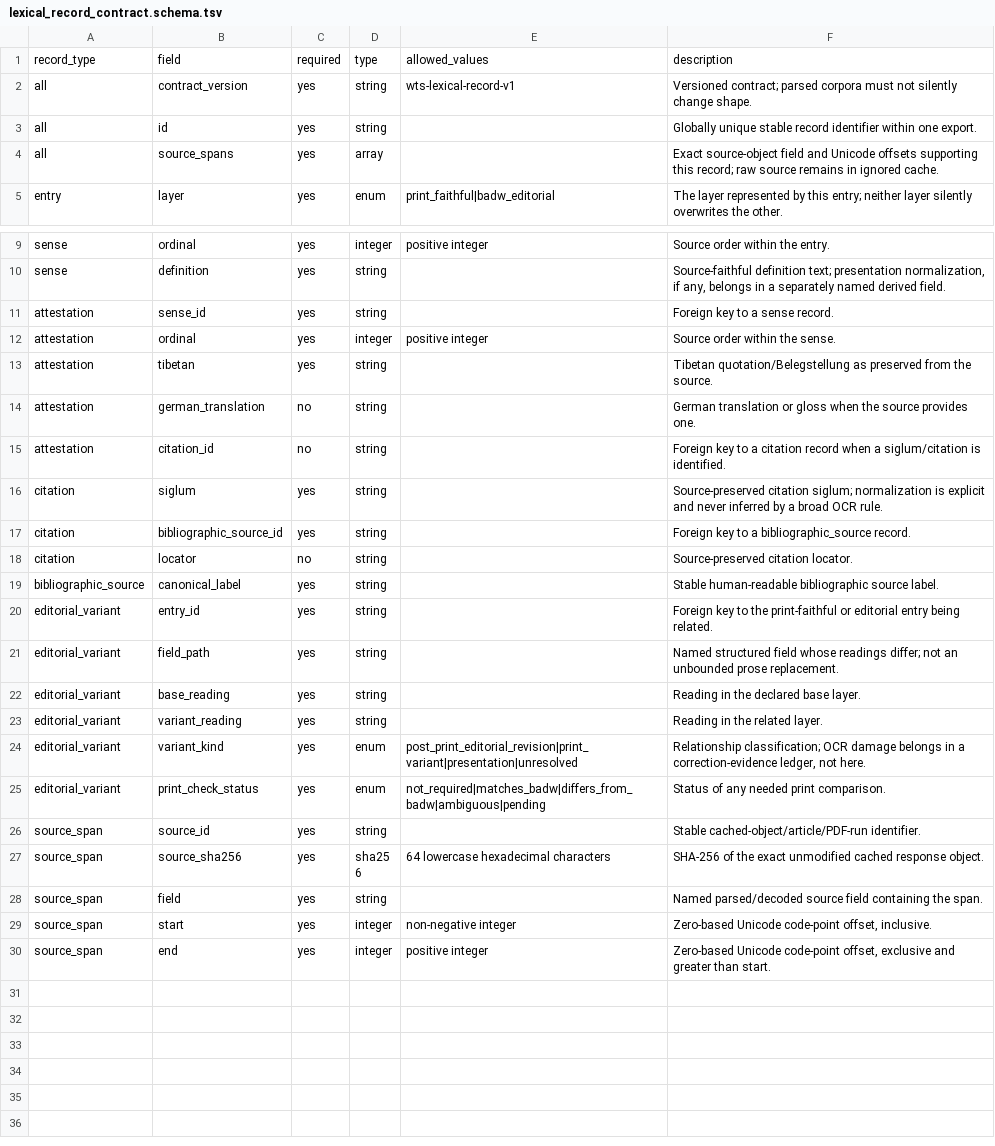
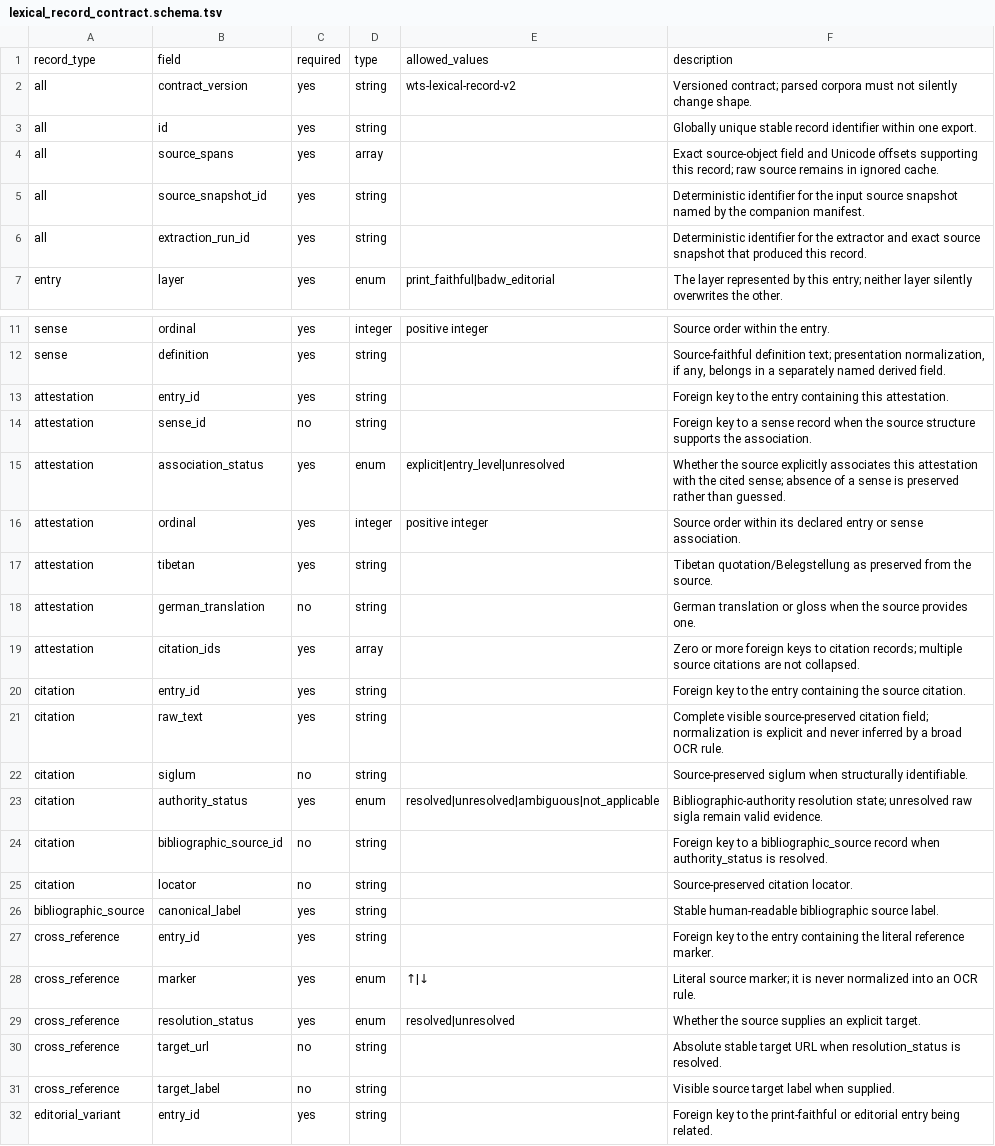
Before and after one commit to nh36/WtSOCR, a TSV file: data/lexical_record_contract.schema.tsv, drawn as a sheet; only a part is shown, gaps mark what is left out; the shorter side is filled out with more unchanged rows.

Commit message:
Add BAdW lexical source extractor

```diff
--- a/data/lexical_record_contract.schema.tsv
+++ b/data/lexical_record_contract.schema.tsv
@@ -1,5 +1,7 @@
 record_type	field	required	type	allowed_values	description
-all	contract_version	yes	string	wts-lexical-record-v1	Versioned contract; parsed corpora must not silently change shape.
+all	contract_version	yes	string	wts-lexical-record-v2	Versioned contract; parsed corpora must not silently change shape.
 all	id	yes	string		Globally unique stable record identifier within one export.
 all	source_spans	yes	array		Exact source-object field and Unicode offsets supporting this record; raw source remains in ignored cache.
+all	source_snapshot_id	yes	string		Deterministic identifier for the input source snapshot named by the companion manifest.
+all	extraction_run_id	yes	string		Deterministic identifier for the extractor and exact source snapshot that produced this record.
 entry	layer	yes	enum	print_faithful|badw_editorial	The layer represented by this entry; neither layer silently overwrites the other.
@@ -10,11 +12,21 @@ sense	ordinal	yes	integer	positive integer	Source order within the entry.
 sense	definition	yes	string		Source-faithful definition text; presentation normalization, if any, belongs in a separately named derived field.
-attestation	sense_id	yes	string		Foreign key to a sense record.
-attestation	ordinal	yes	integer	positive integer	Source order within the sense.
+attestation	entry_id	yes	string		Foreign key to the entry containing this attestation.
+attestation	sense_id	no	string		Foreign key to a sense record when the source structure supports the association.
+attestation	association_status	yes	enum	explicit|entry_level|unresolved	Whether the source explicitly associates this attestation with the cited sense; absence of a sense is preserved rather than guessed.
+attestation	ordinal	yes	integer	positive integer	Source order within its declared entry or sense association.
 attestation	tibetan	yes	string		Tibetan quotation/Belegstellung as preserved from the source.
 attestation	german_translation	no	string		German translation or gloss when the source provides one.
-attestation	citation_id	no	string		Foreign key to a citation record when a siglum/citation is identified.
-citation	siglum	yes	string		Source-preserved citation siglum; normalization is explicit and never inferred by a broad OCR rule.
-citation	bibliographic_source_id	yes	string		Foreign key to a bibliographic_source record.
+attestation	citation_ids	yes	array		Zero or more foreign keys to citation records; multiple source citations are not collapsed.
+citation	entry_id	yes	string		Foreign key to the entry containing the source citation.
+citation	raw_text	yes	string		Complete visible source-preserved citation field; normalization is explicit and never inferred by a broad OCR rule.
+citation	siglum	no	string		Source-preserved siglum when structurally identifiable.
+citation	authority_status	yes	enum	resolved|unresolved|ambiguous|not_applicable	Bibliographic-authority resolution state; unresolved raw sigla remain valid evidence.
+citation	bibliographic_source_id	no	string		Foreign key to a bibliographic_source record when authority_status is resolved.
 citation	locator	no	string		Source-preserved citation locator.
 bibliographic_source	canonical_label	yes	string		Stable human-readable bibliographic source label.
+cross_reference	entry_id	yes	string		Foreign key to the entry containing the literal reference marker.
+cross_reference	marker	yes	enum	↑|↓	Literal source marker; it is never normalized into an OCR rule.
+cross_reference	resolution_status	yes	enum	resolved|unresolved	Whether the source supplies an explicit target.
+cross_reference	target_url	no	string		Absolute stable target URL when resolution_status is resolved.
+cross_reference	target_label	no	string		Visible source target label when supplied.
 editorial_variant	entry_id	yes	string		Foreign key to the print-faithful or editorial entry being related.
```
Also changed, not shown: 5 other files.
